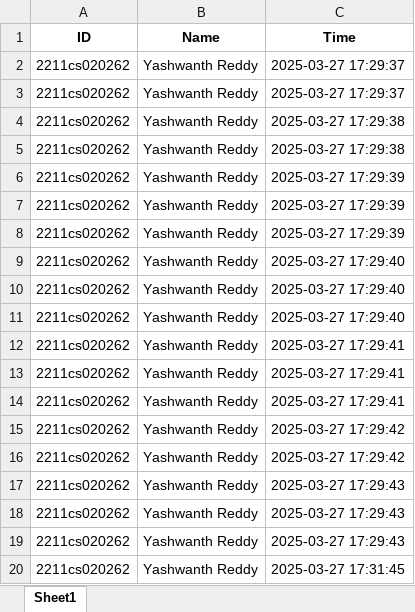
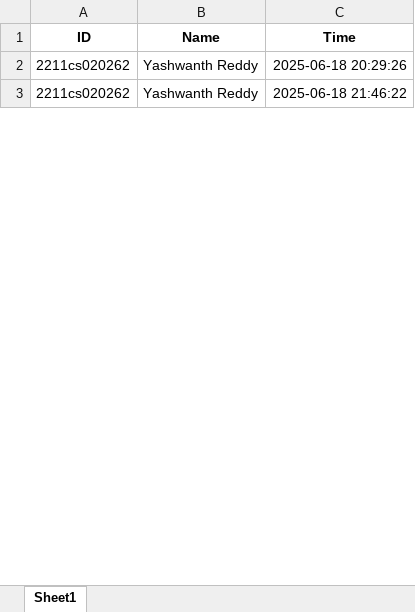
Before and after one commit to YashwanthReddyKongara/Face-Recognition-Attendence-System, an Excel workbook: attendance.xlsx, sheet Sheet1, drawn as a sheet; only a part is shown; values as stored, in another font and other column widths than the file's, no borders; removed rows and columns are numbered as before the commit, all else as after; the diff covers the shown part only; the diff names each change by its address in the sheet, - before the commit and + after, or states it on an @@ line.

```diff
--- a/attendance.xlsx (sheet Sheet1)
+++ b/attendance.xlsx (sheet Sheet1)
-row 2: 2211cs020262 | Yashwanth Reddy | 2025-03-27 17:29:37
-row 3: 2211cs020262 | Yashwanth Reddy | 2025-03-27 17:29:37
-C2 (Time): 2025-03-27 17:29:38
+C2 (Time): 2025-06-18 20:29:26
-row 5: 2211cs020262 | Yashwanth Reddy | 2025-03-27 17:29:38
-row 6: 2211cs020262 | Yashwanth Reddy | 2025-03-27 17:29:39
-row 7: 2211cs020262 | Yashwanth Reddy | 2025-03-27 17:29:39
-row 8: 2211cs020262 | Yashwanth Reddy | 2025-03-27 17:29:39
-row 9: 2211cs020262 | Yashwanth Reddy | 2025-03-27 17:29:40
-row 10: 2211cs020262 | Yashwanth Reddy | 2025-03-27 17:29:40
-row 11: 2211cs020262 | Yashwanth Reddy | 2025-03-27 17:29:40
-C3 (Time): 2025-03-27 17:29:41
+C3 (Time): 2025-06-18 21:46:22
-row 13: 2211cs020262 | Yashwanth Reddy | 2025-03-27 17:29:41
-row 14: 2211cs020262 | Yashwanth Reddy | 2025-03-27 17:29:41
-row 15: 2211cs020262 | Yashwanth Reddy | 2025-03-27 17:29:42
-row 16: 2211cs020262 | Yashwanth Reddy | 2025-03-27 17:29:42
-row 17: 2211cs020262 | Yashwanth Reddy | 2025-03-27 17:29:43
-row 18: 2211cs020262 | Yashwanth Reddy | 2025-03-27 17:29:43
-row 19: 2211cs020262 | Yashwanth Reddy | 2025-03-27 17:29:43
-row 20: 2211cs020262 | Yashwanth Reddy | 2025-03-27 17:31:45
```
Also changed, not shown: 2 added rows and 21 removed rows elsewhere in this sheet, 5 other files.
